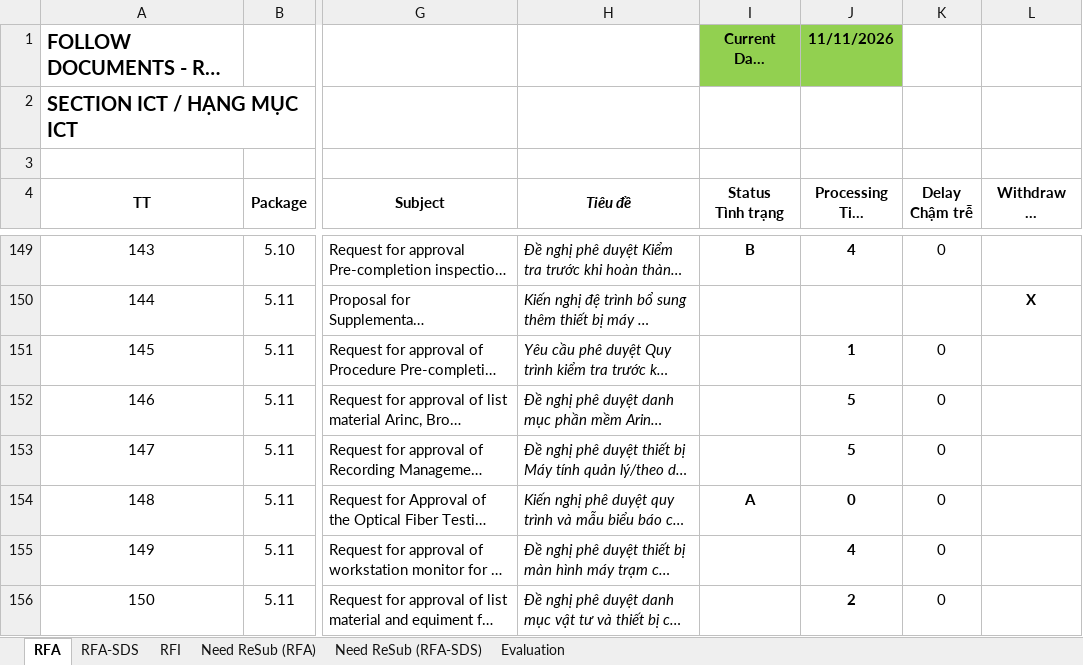
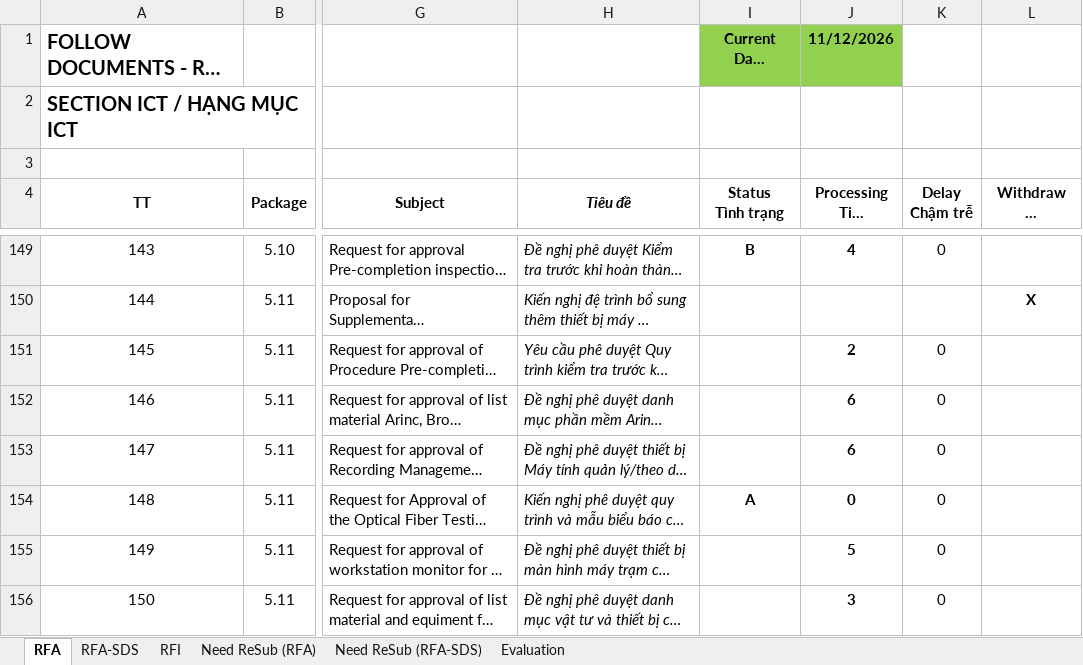
Before and after one commit to Shi-49-94-444-4444/ltia-ict-dashboard, an Excel workbook: ICT-RFA-RFI-lists-New.xlsx, sheet RFA, drawn as a sheet; only a part is shown, gaps mark what is left out; long unchanged cells end in …; values as stored, in another font and other column widths than the file's, no borders; conditional formats not drawn; the diff covers the shown part only; the diff names each change by its address in the sheet, - before the commit and + after, or states it on an @@ line.

Commit message:
Auto-sync Excel 2026-11-12 09:51:02

```diff
--- a/ICT-RFA-RFI-lists-New.xlsx (sheet RFA)
+++ b/ICT-RFA-RFI-lists-New.xlsx (sheet RFA)
-J1 (Processing Time Thời gian xử lý): 11/11/2026
+J1 (Processing Time Thời gian xử lý): 11/12/2026
-J151 (Processing Time Thời gian xử lý): 1
+J151 (Processing Time Thời gian xử lý): 2
-J152:J153 (Processing Time Thời gian xử lý): 5
+J152:J153 (Processing Time Thời gian xử lý): 6
-J155 (Processing Time Thời gian xử lý): 4
+J155 (Processing Time Thời gian xử lý): 5
-J156 (Processing Time Thời gian xử lý): 2
+J156 (Processing Time Thời gian xử lý): 3
```
Also changed, not shown: 2 added rows, 1 removed row and 35 edited cells elsewhere in this sheet, sheet RFI, sheet RFA-SDS, sheet Need ReSub (RFA), sheet Evaluation, formulas that keep their value, 1 other file.
